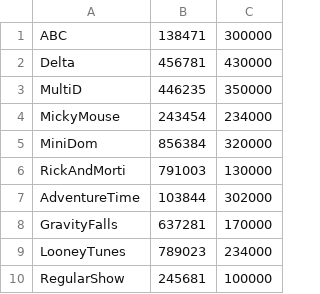
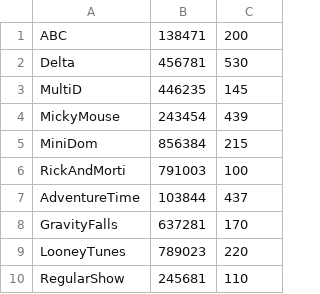
Before and after one commit to eins-ir/-SSU_411_ipetrunina-, a CSV file: Task4/Data/result.csv, drawn as a sheet.

```diff
--- a/Task4/Data/result.csv
+++ b/Task4/Data/result.csv
@@ -1,10 +1,10 @@
-ABC;138471;300000
-Delta;456781;430000
-MultiD;446235;350000
-MickyMouse;243454;234000
-MiniDom;856384;320000
-RickAndMorti;791003;130000
-AdventureTime;103844;302000
-GravityFalls;637281;170000
-LooneyTunes;789023;234000
-RegularShow;245681;100000
+ABC;138471;200
+Delta;456781;530
+MultiD;446235;145
+MickyMouse;243454;439
+MiniDom;856384;215
+RickAndMorti;791003;100
+AdventureTime;103844;437
+GravityFalls;637281;170
+LooneyTunes;789023;220
+RegularShow;245681;110
```
Also changed, not shown: Task4/Data/information.csv, 16 other files.
